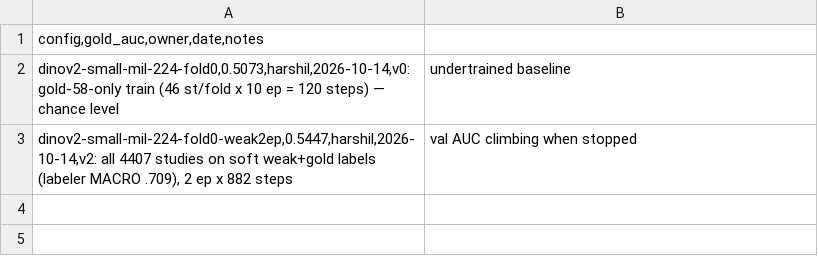
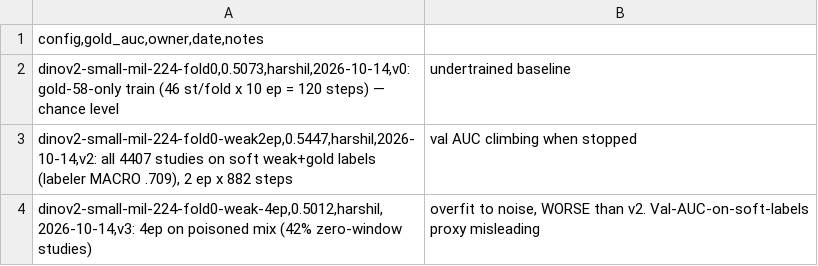
Before and after one commit to harshil-sri/rsna-knee, a CSV file: levers.csv, drawn as a sheet; the diff names each change by its address in the sheet, - before the commit and + after, or states it on an @@ line.

Commit message:
overfit test green (AUC .95); v3 recorded 0.5012; parallel downloader 7.9 files/s; v2b: img-studies+labeler-v2

```diff
--- a/levers.csv
+++ b/levers.csv
+row 4: dinov2-small-mil-224-fold0-weak-4ep,0.5012,harshil,2026-10-14,v3: 4ep on poisoned mix (42% zero-window studies) | overfit to noise, WORSE than v2. Val-AUC-on-soft-labels proxy misleading
```
Also changed, not shown: 4 other files.
